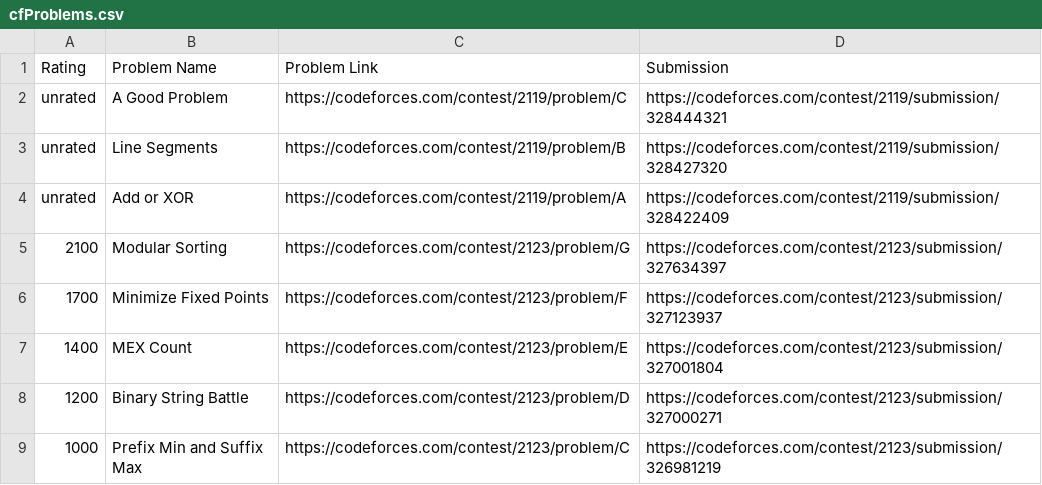
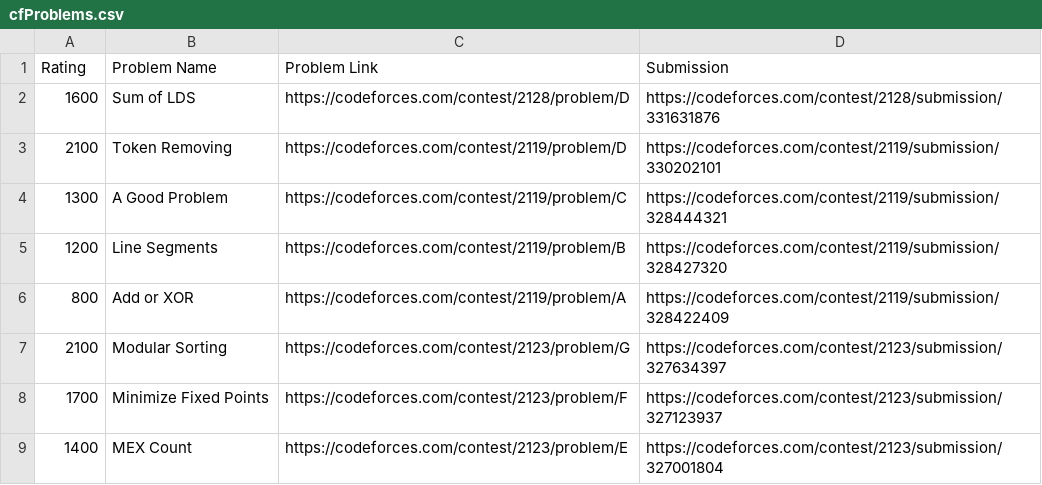
Before and after one commit to Soulless9801/GPSakura, a CSV file: netlify/functions/data/cfProblems.csv, drawn as a sheet; only a part is shown; the shorter side is filled out with more unchanged rows.

```diff
--- a/netlify/functions/data/cfProblems.csv
+++ b/netlify/functions/data/cfProblems.csv
@@ -1,5 +1,7 @@
 Rating;Problem Name;Problem Link;Submission
-unrated;A Good Problem;https://codeforces.com/contest/2119/problem/C;https://codeforces.com/contest/2119/submission/328444321
-unrated;Line Segments;https://codeforces.com/contest/2119/problem/B;https://codeforces.com/contest/2119/submission/328427320
-unrated;Add or XOR;https://codeforces.com/contest/2119/problem/A;https://codeforces.com/contest/2119/submission/328422409
+1600;Sum of LDS;https://codeforces.com/contest/2128/problem/D;https://codeforces.com/contest/2128/submission/331631876
+2100;Token Removing;https://codeforces.com/contest/2119/problem/D;https://codeforces.com/contest/2119/submission/330202101
+1300;A Good Problem;https://codeforces.com/contest/2119/problem/C;https://codeforces.com/contest/2119/submission/328444321
+1200;Line Segments;https://codeforces.com/contest/2119/problem/B;https://codeforces.com/contest/2119/submission/328427320
+800;Add or XOR;https://codeforces.com/contest/2119/problem/A;https://codeforces.com/contest/2119/submission/328422409
 2100;Modular Sorting;https://codeforces.com/contest/2123/problem/G;https://codeforces.com/contest/2123/submission/327634397
```
Also changed, not shown: 3 other files.
